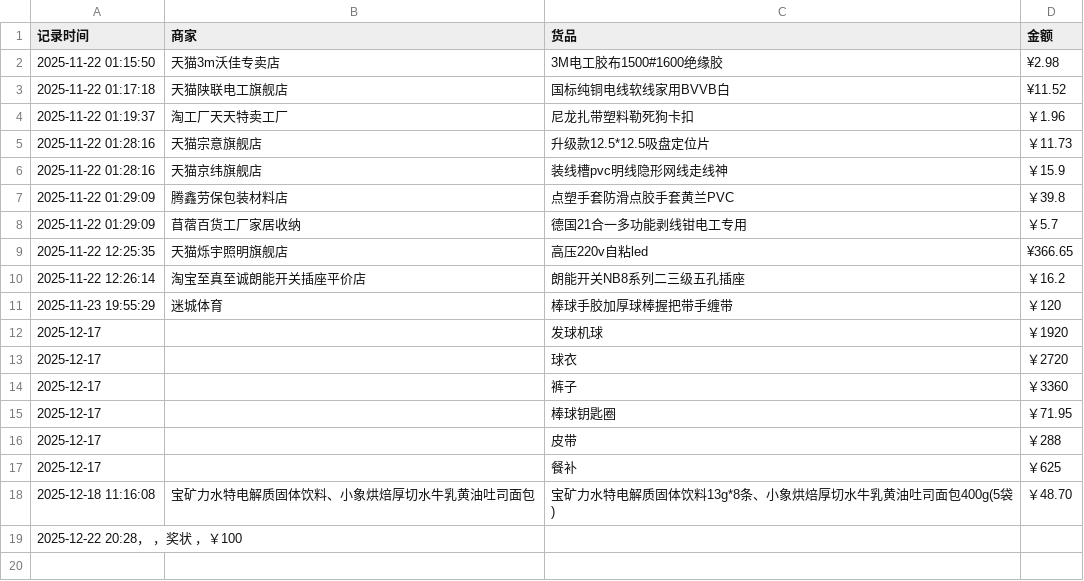
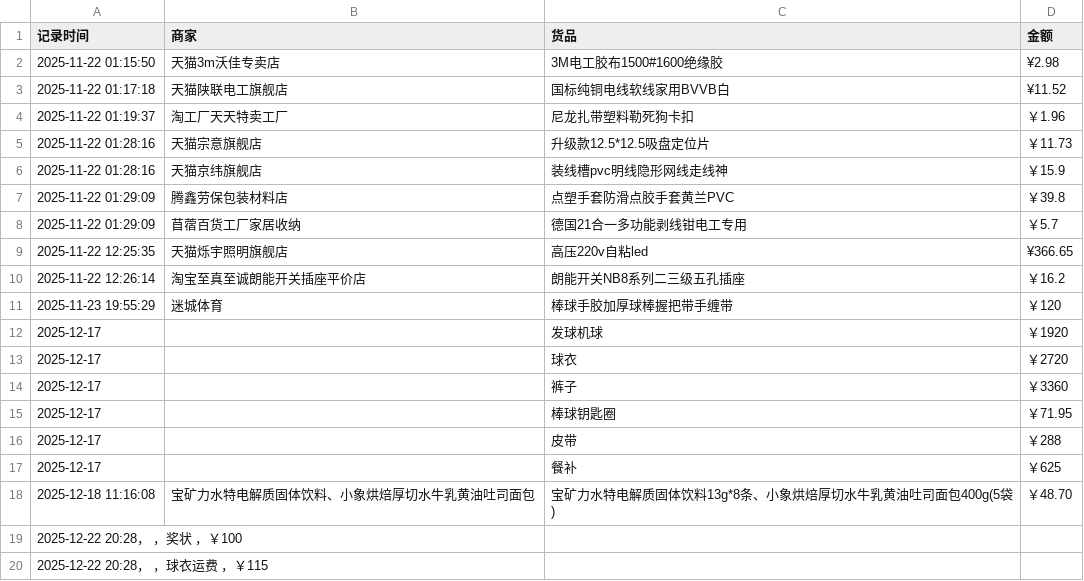
Before and after one commit to Lay-Yin/SUSTech-baseball-Softball-Team-Public-ledger, a CSV file: public-ledger.csv, drawn as a sheet.

Commit message:
Update public-ledger.csv

```diff
--- a/public-ledger.csv
+++ b/public-ledger.csv
@@ -19 +19,2 @@
 2025-12-22 20:28， ，奖状 ，￥100
+2025-12-22 20:28， ，球衣运费 ，￥115
```
